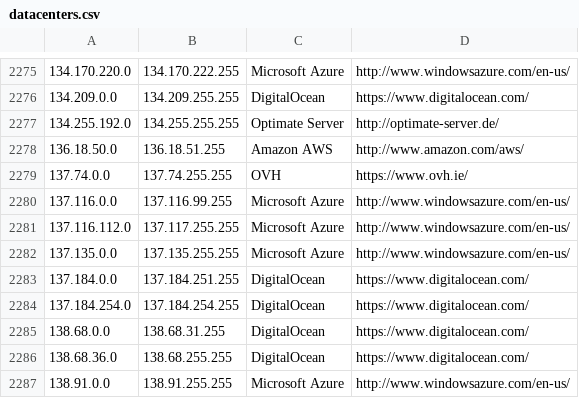
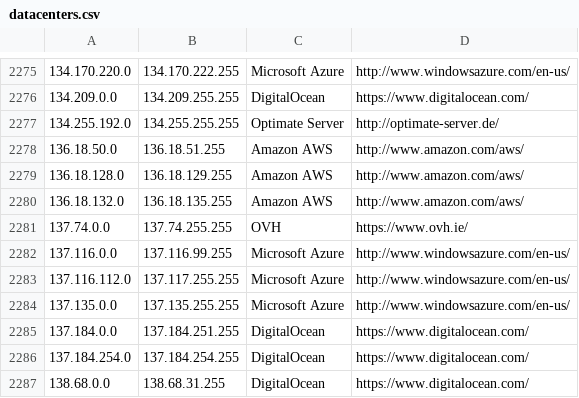
Before and after one commit to growlfm/ipcat, a CSV file: datacenters.csv, drawn as a sheet; only a part is shown, gaps mark what is left out; the shorter side is filled out with more unchanged rows; the diff names each change by its address in the sheet, - before the commit and + after, or states it on an @@ line.

Commit message:
Update IP list

```diff
--- a/datacenters.csv
+++ b/datacenters.csv
+row 2279: 136.18.128.0 | 136.18.129.255 | Amazon AWS | http://www.amazon.com/aws/
+row 2280: 136.18.132.0 | 136.18.135.255 | Amazon AWS | http://www.amazon.com/aws/
```
Also changed, not shown: datacenters-stats.csv.
